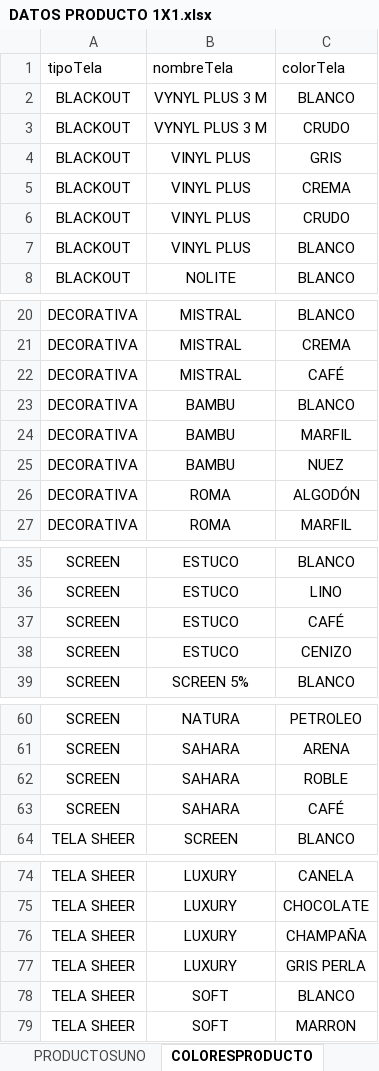
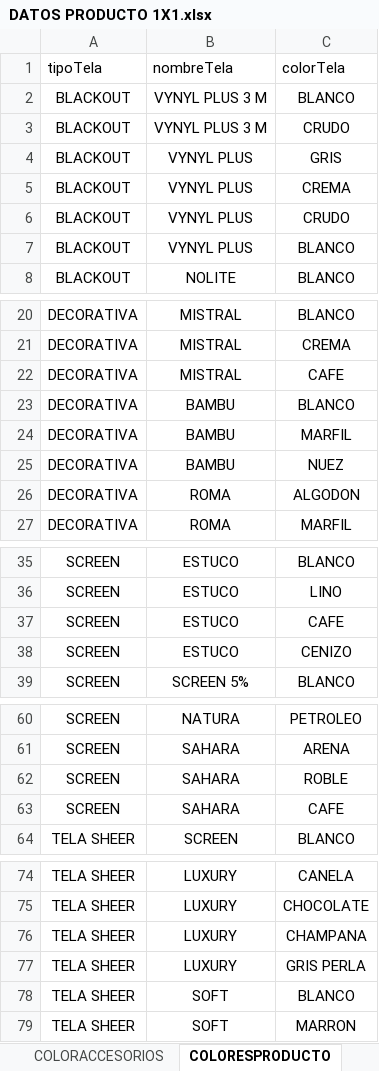
Before and after one commit to cit-arrecife/pedidos_unoxuno, an Excel workbook: DATOS PRODUCTO 1X1.xlsx, sheet COLORESPRODUCTO, drawn as a sheet; only a part is shown, gaps mark what is left out; values as stored, in another font and other column widths than the file's, no borders; the diff names each change by its address in the sheet, - before the commit and + after, or states it on an @@ line.

Commit message:
Update 12
Implementacion Add & Del Colores x Producto
Algoritmo MD5 a Contraseñas
coreccion cierre ventanas modales
distribucion de tablas corregida
Limpieza de formularios para creacion de usuarios. productos y colores
precios sheer terminado
solo telos productos cargados
vista modificada para telos
colores accesorios

```diff
--- a/DATOS PRODUCTO 1X1.xlsx (sheet COLORESPRODUCTO)
+++ b/DATOS PRODUCTO 1X1.xlsx (sheet COLORESPRODUCTO)
+sheet tab: COLORACCESORIOS
-B4:B7 (nombreTela): VINYL PLUS
+B4:B7 (nombreTela): VYNYL PLUS
-C22 (colorTela): CAFÉ
+C22 (colorTela): CAFE
-C26 (colorTela): ALGODÓN
+C26 (colorTela): ALGODON
-C37 (colorTela): CAFÉ
+C37 (colorTela): CAFE
-C63 (colorTela): CAFÉ
+C63 (colorTela): CAFE
-C76 (colorTela): CHAMPAÑA
+C76 (colorTela): CHAMPANA
```
Also changed, not shown: sheet PRODUCTOSUNO, 12 other files.
